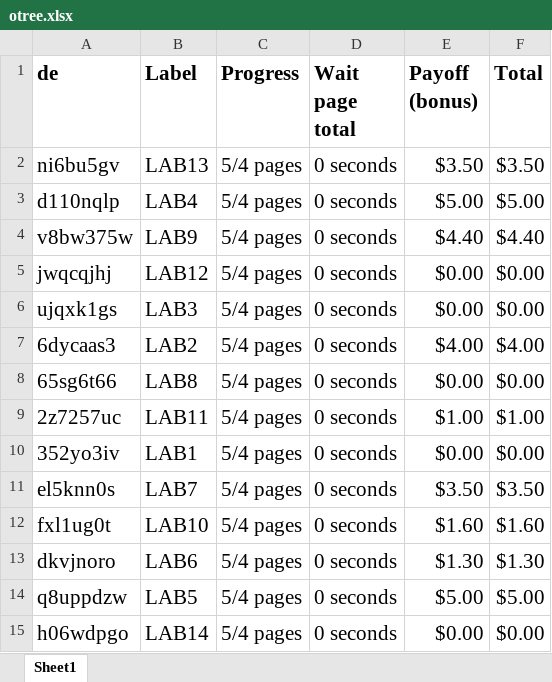
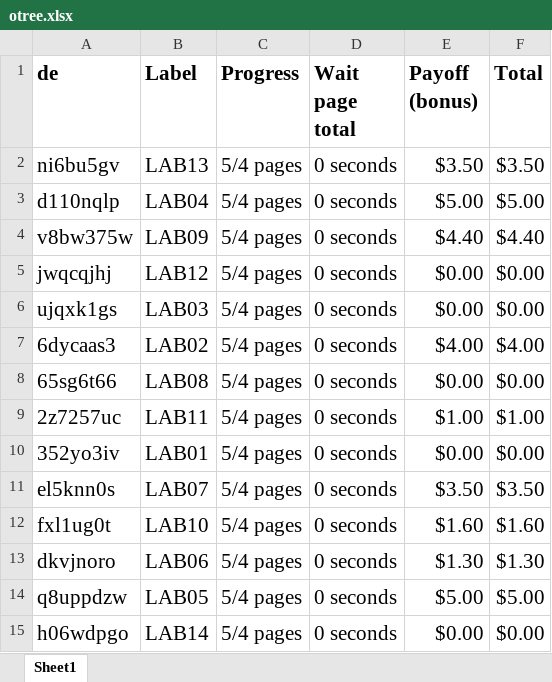
Before and after one commit to cesslab/payment-file-merger, an Excel workbook: in/otree.xlsx, sheet Sheet1, drawn as a sheet; values as stored, in another font and other column widths than the file's, no borders; the diff names each change by its address in the sheet, - before the commit and + after, or states it on an @@ line.

```diff
--- a/in/otree.xlsx (sheet Sheet1)
+++ b/in/otree.xlsx (sheet Sheet1)
-B3 (Label): LAB4
+B3 (Label): LAB04
-B4 (Label): LAB9
+B4 (Label): LAB09
-B6 (Label): LAB3
+B6 (Label): LAB03
-B7 (Label): LAB2
+B7 (Label): LAB02
-B8 (Label): LAB8
+B8 (Label): LAB08
-B10 (Label): LAB1
+B10 (Label): LAB01
-B11 (Label): LAB7
+B11 (Label): LAB07
-B13 (Label): LAB6
+B13 (Label): LAB06
-B14 (Label): LAB5
+B14 (Label): LAB05
```
Also changed, not shown: 4 other files.
